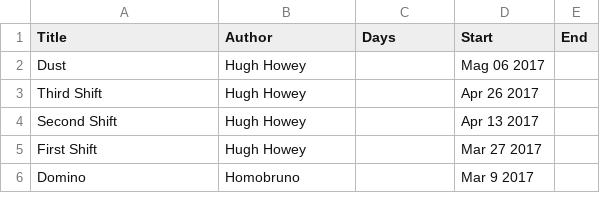
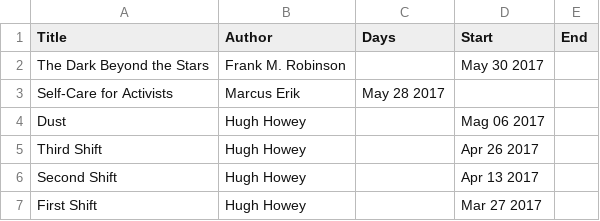
Before and after one commit to petrosh/books, a CSV file: _data/books.csv, drawn as a sheet; only a part is shown; the shorter side is filled out with more unchanged rows; the diff names each change by its address in the sheet, - before the commit and + after, or states it on an @@ line.

Commit message:
Update books.csv

```diff
--- a/_data/books.csv
+++ b/_data/books.csv
+row 2: The Dark Beyond the Stars | Frank M. Robinson |  | May 30 2017
+row 3: Self-Care for Activists | Marcus Erik | May 28 2017
```
